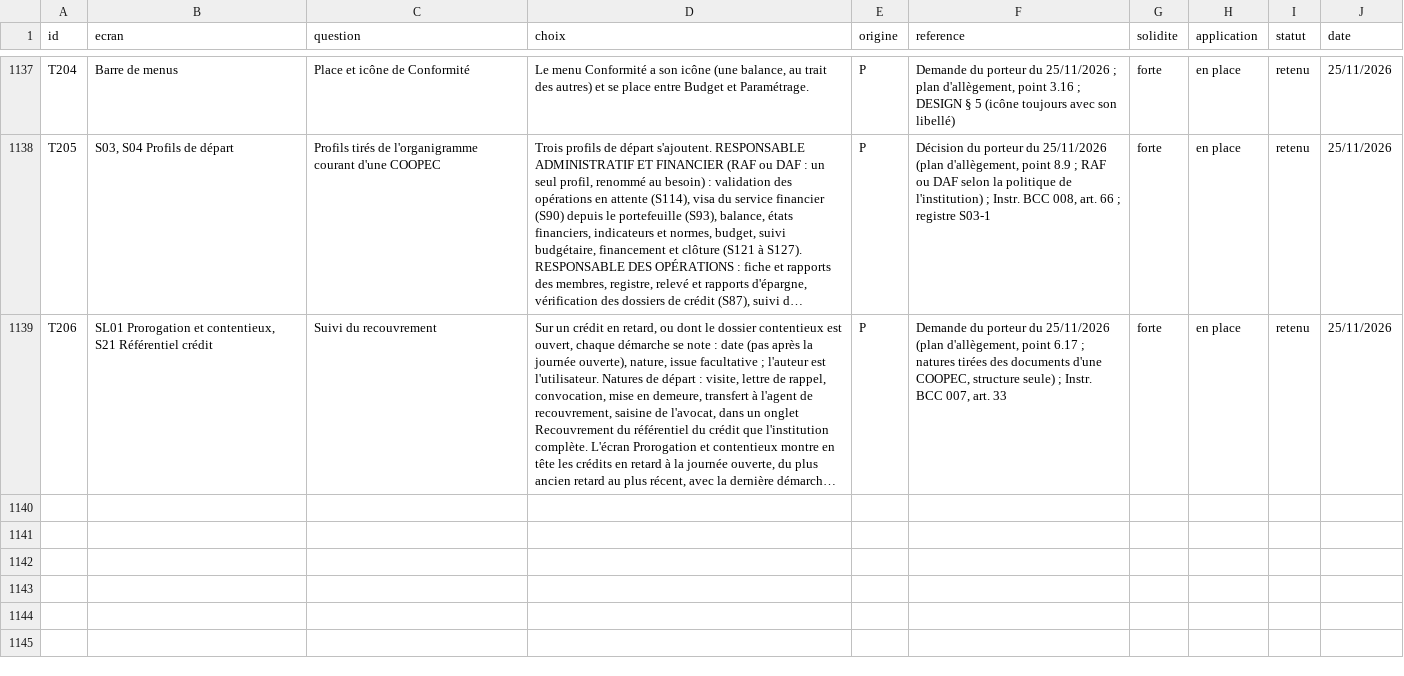
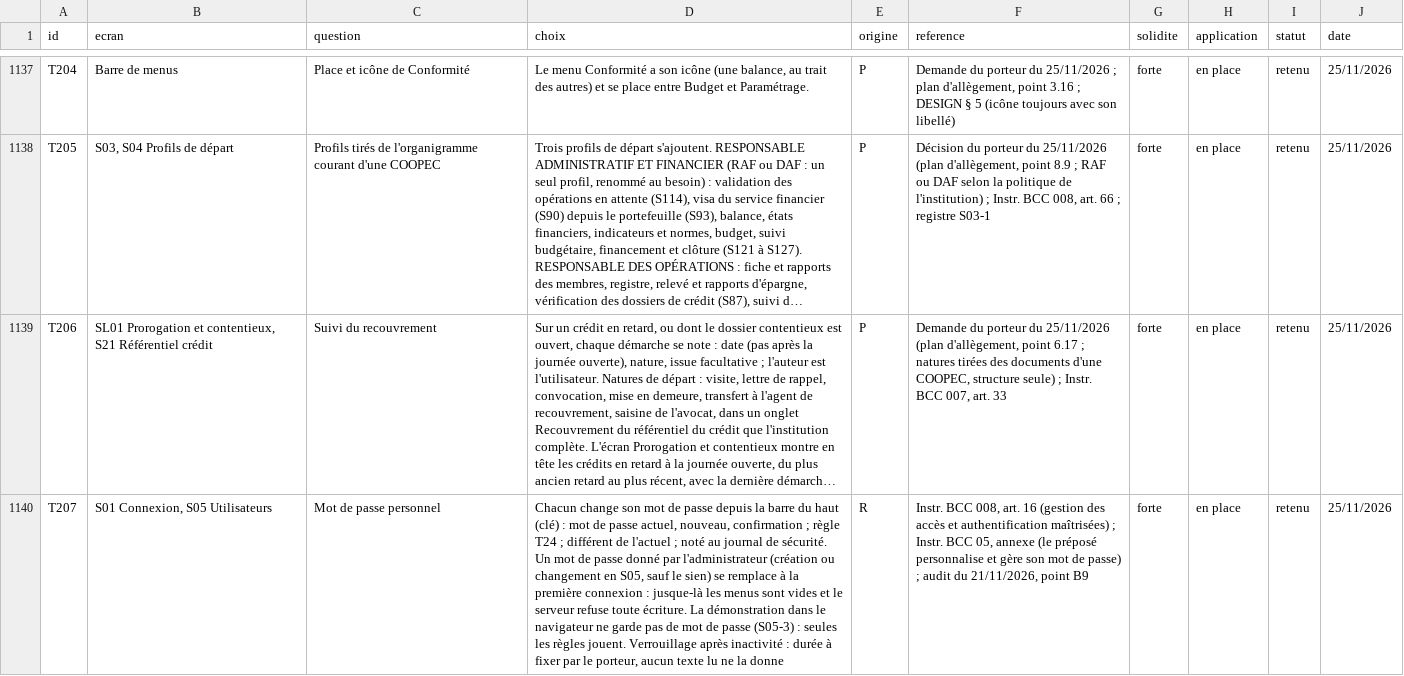
Before and after one commit to manatandu/Microfina-, a CSV file: replica/decisions.csv, drawn as a sheet; only a part is shown, gaps mark what is left out; long unchanged cells end in …; the diff covers the shown part only; the diff names each change by its address in the sheet, - before the commit and + after, or states it on an @@ line.

```diff
--- a/replica/decisions.csv
+++ b/replica/decisions.csv
+row 1140: T207 | S01 Connexion, S05 Utilisateurs | Mot de passe personnel | Chacun change son mot de passe depuis la barre du haut (clé) : mot de passe actuel, nouveau, confirmation ; règle T24 ; différent de l'actuel ; noté au journal de sécurité. Un mot de passe donné par l'administrateur (création ou changement en S05, sauf le sien) se remplace à la première connexion : jusque-là les menus sont vides et le serveur refuse toute écriture. La démonstration dans le navigateur ne garde pas de mot de passe (S05-3) : seules les règles jouent. Verrouillage après inactivité : durée à fixer par le porteur, aucun texte lu ne la donne | R | Instr. BCC 008, art. 16 (gestion des accès et authentification maîtrisées) ; Instr. BCC 05, annexe (le préposé personnalise et gère son mot de passe) ; audit du 21/11/2026, point B9 | forte | en place | retenu | 25/11/2026
```
Also changed, not shown: 1 added row elsewhere in this file, 22 other files.
